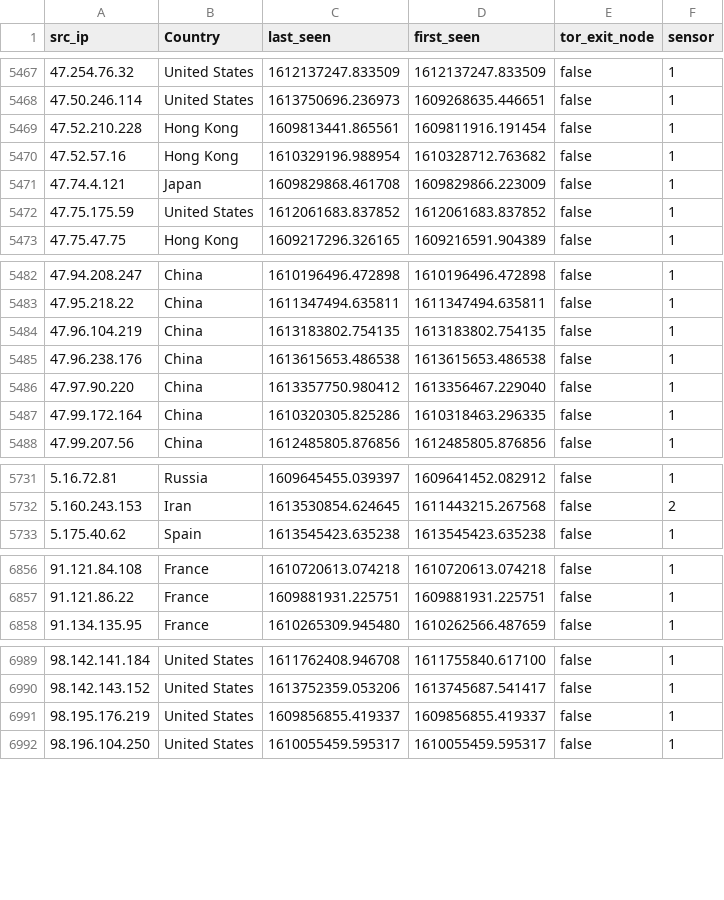
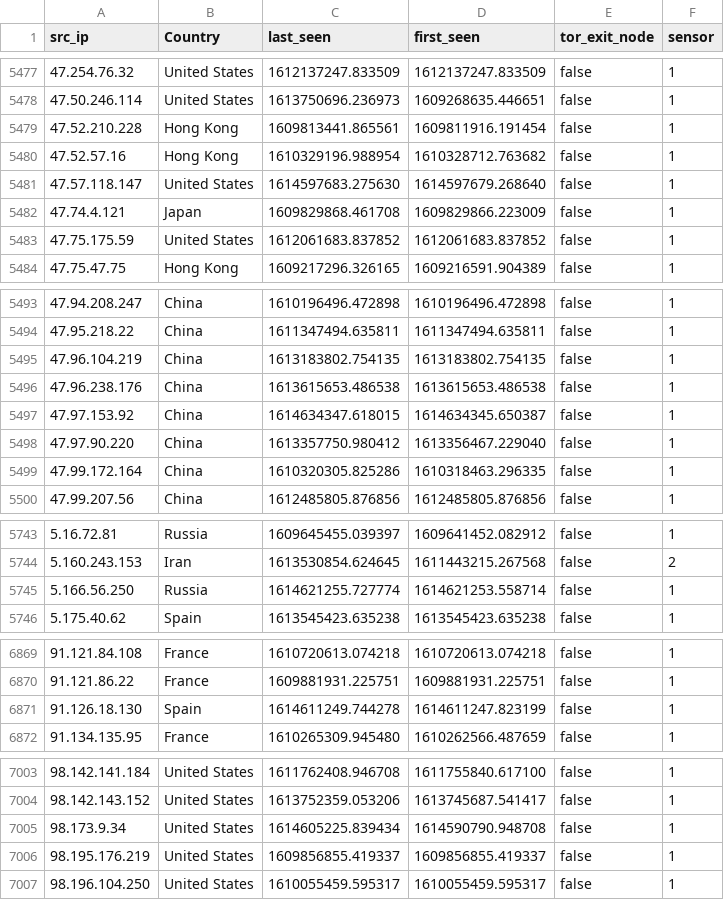
Before and after one commit to tankmek/threatfeed, a CSV file: ip_threat_feed.csv, drawn as a sheet; only a part is shown, gaps mark what is left out; the diff covers the shown part only; the diff names each change by its address in the sheet, - before the commit and + after, or states it on an @@ line.

```diff
--- a/ip_threat_feed.csv
+++ b/ip_threat_feed.csv
+row 5481: 47.57.118.147 | United States | 1614597683.275630 | 1614597679.268640 | false | 1
+row 5497: 47.97.153.92 | China | 1614634347.618015 | 1614634345.650387 | false | 1
+row 5745: 5.166.56.250 | Russia | 1614621255.727774 | 1614621253.558714 | false | 1
+row 6871: 91.126.18.130 | Spain | 1614611249.744278 | 1614611247.823199 | false | 1
+row 7005: 98.173.9.34 | United States | 1614605225.839434 | 1614590790.948708 | false | 1
```
Also changed, not shown: 10 added rows elsewhere in this file.
